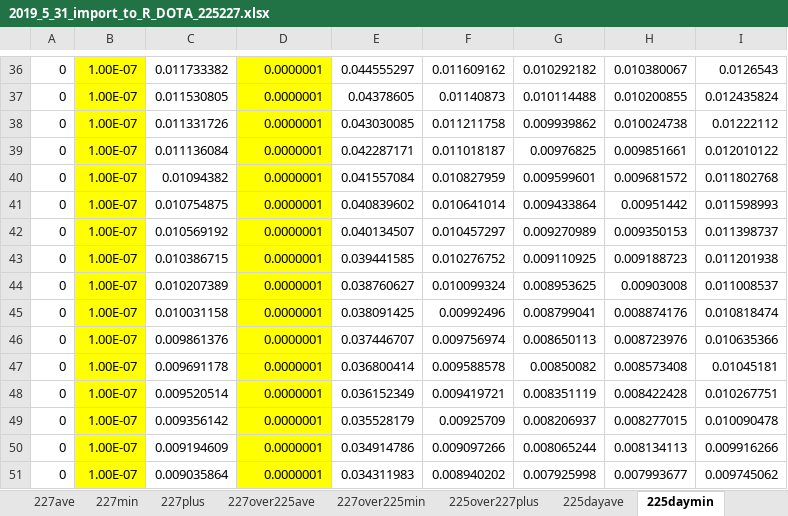
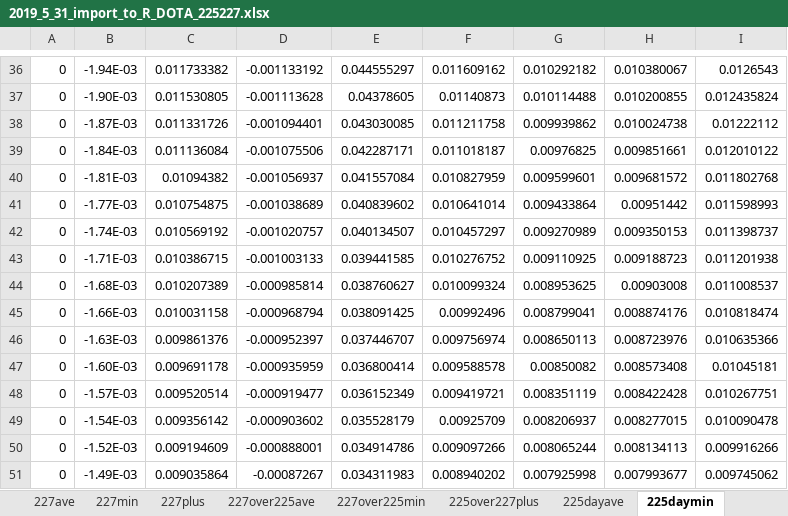
Before and after one commit to andrewlakes/225227, an Excel workbook: 2019_5_31_import_to_R_DOTA_225227.xlsx, sheet 225daymin, drawn as a sheet; only a part is shown, gaps mark what is left out; values as stored, in another font and other column widths than the file's, no borders; the diff covers the shown part only; the diff names each change by its address in the sheet, - before the commit and + after, or states it on an @@ line.

```diff
--- a/2019_5_31_import_to_R_DOTA_225227.xlsx (sheet 225daymin)
+++ b/2019_5_31_import_to_R_DOTA_225227.xlsx (sheet 225daymin)
-B36:B51 fill: #FFFF00
+B36:B51 fill: none
-B36: 1.00E-07
+B36: -1.94E-03
-D36:D51 fill: #FFFF00
+D36:D51 fill: none
-D36: 0.0000001
+D36: -0.001133192
-B37: 1.00E-07
+B37: -1.90E-03
-D37: 0.0000001
+D37: -0.001113628
-B38: 1.00E-07
+B38: -1.87E-03
-D38: 0.0000001
+D38: -0.001094401
-B39: 1.00E-07
+B39: -1.84E-03
-D39: 0.0000001
+D39: -0.001075506
-B40: 1.00E-07
+B40: -1.81E-03
-D40: 0.0000001
+D40: -0.001056937
-B41: 1.00E-07
+B41: -1.77E-03
-D41: 0.0000001
+D41: -0.001038689
-B42: 1.00E-07
+B42: -1.74E-03
-D42: 0.0000001
+D42: -0.001020757
-B43: 1.00E-07
+B43: -1.71E-03
-D43: 0.0000001
+D43: -0.001003133
-B44: 1.00E-07
+B44: -1.68E-03
-D44: 0.0000001
+D44: -0.000985814
-B45: 1.00E-07
+B45: -1.66E-03
-D45: 0.0000001
+D45: -0.000968794
-B46: 1.00E-07
+B46: -1.63E-03
-D46: 0.0000001
+D46: -0.000952397
-B47: 1.00E-07
+B47: -1.60E-03
-D47: 0.0000001
+D47: -0.000935959
-B48: 1.00E-07
+B48: -1.57E-03
-D48: 0.0000001
+D48: -0.000919477
-B49: 1.00E-07
+B49: -1.54E-03
-D49: 0.0000001
+D49: -0.000903602
-B50: 1.00E-07
+B50: -1.52E-03
-D50: 0.0000001
+D50: -0.000888001
-B51: 1.00E-07
+B51: -1.49E-03
-D51: 0.0000001
+D51: -0.00087267
```
Also changed, not shown: 92 edited cells and cell formats elsewhere in this sheet, sheet 225over227plus, sheet 227over225min, sheet 227plus, sheet 227min, sheet 225plus, sheet 225min, 2019_5_31_import_to_R_DOTA_Tras_225227.xlsx, 18 other files.
